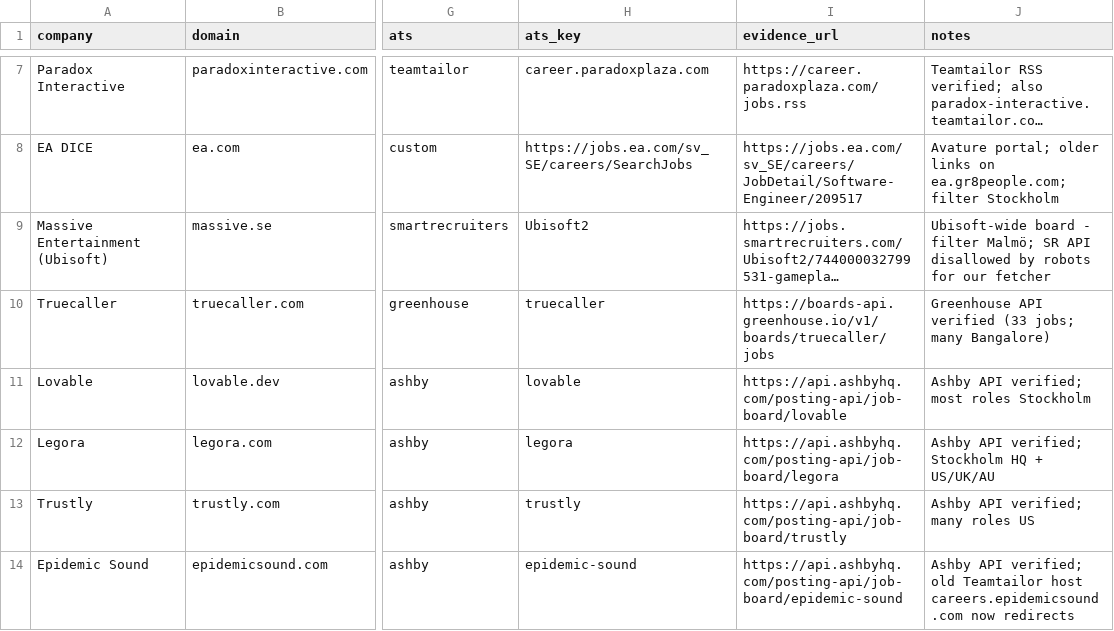
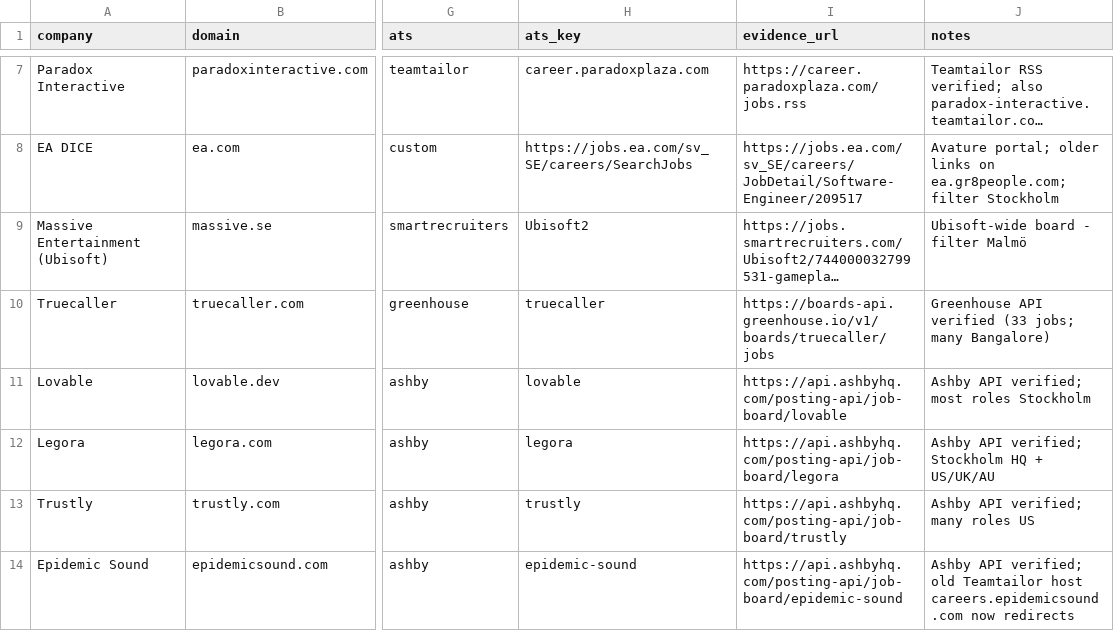
Before and after one commit to Rong0715/sweden-tech-jobs, a CSV file: config/companies.csv, drawn as a sheet; only a part is shown, gaps mark what is left out; long unchanged cells end in …; the diff covers the shown part only; the diff names each change by its address in the sheet, - before the commit and + after, or states it on an @@ line.

```diff
--- a/config/companies.csv
+++ b/config/companies.csv
-J9 (notes): …- filter Malmö; SR API disallowed by robots for our fetcher
+J9 (notes): …- filter Malmö
```
Also changed, not shown: 23 edited cells elsewhere in this file, 12 other files.
